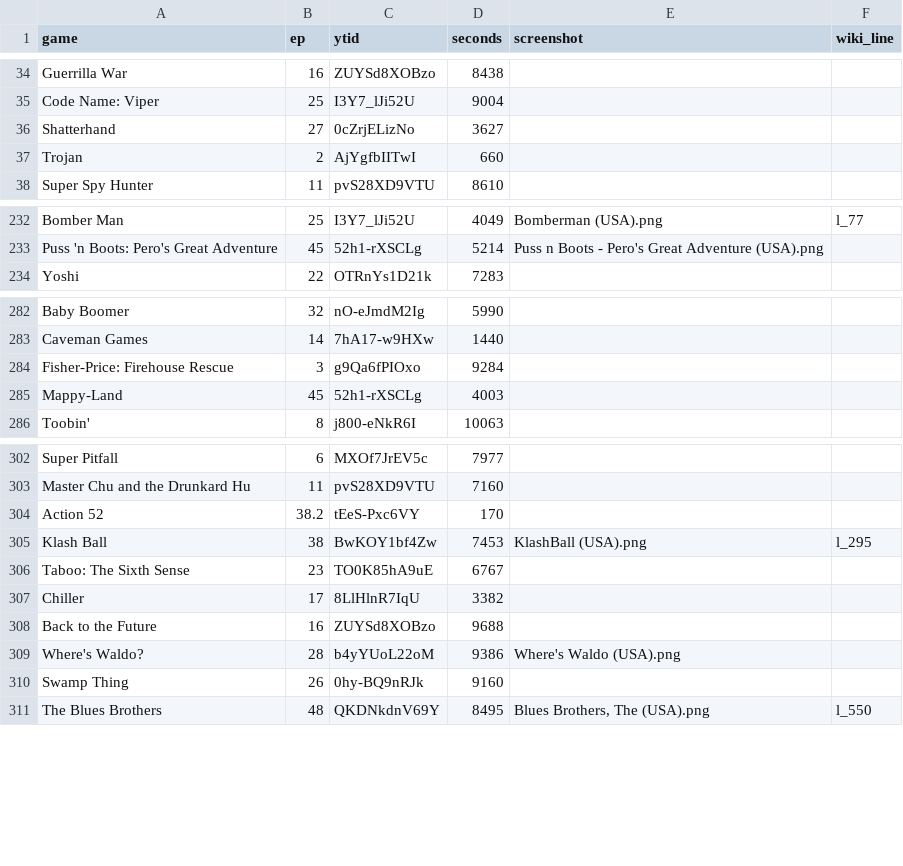
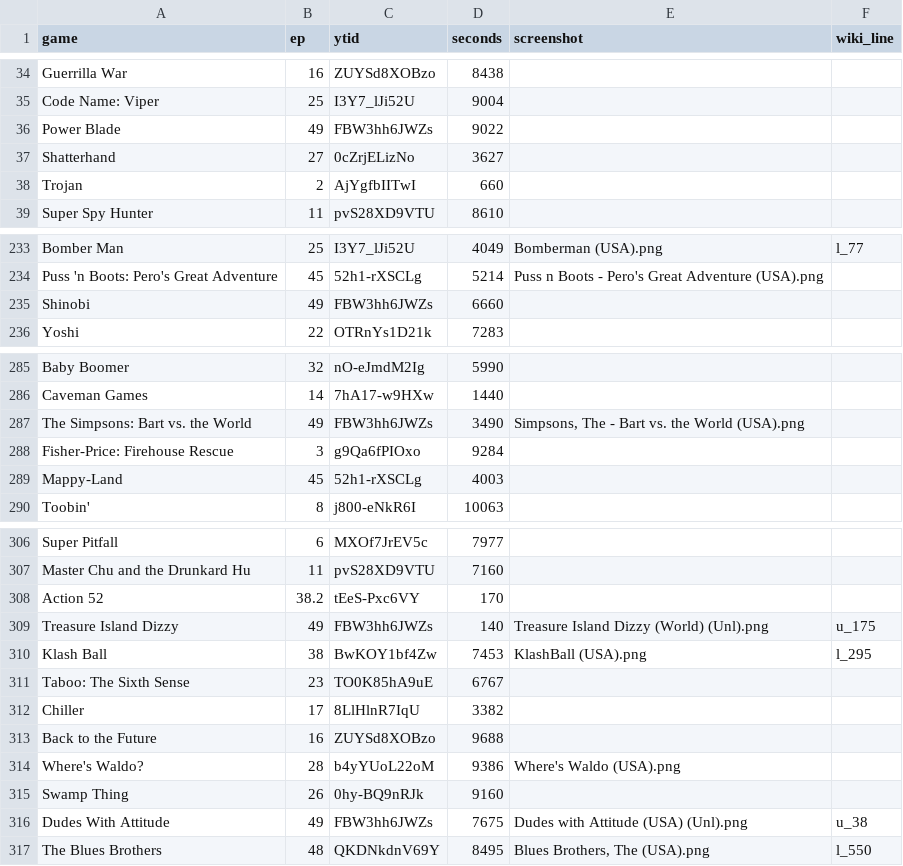
Before and after one commit to vNakamura/8bitnintendo-science, a CSV file: _data/list.csv, drawn as a sheet; only a part is shown, gaps mark what is left out; the diff covers the shown part only; the diff names each change by its address in the sheet, - before the commit and + after, or states it on an @@ line.

```diff
--- a/_data/list.csv
+++ b/_data/list.csv
+row 36: Power Blade | 49 | FBW3hh6JWZs | 9022
+row 235: Shinobi | 49 | FBW3hh6JWZs | 6660
+row 287: The Simpsons: Bart vs. the World | 49 | FBW3hh6JWZs | 3490 | Simpsons, The - Bart vs. the World (USA).png
+row 309: Treasure Island Dizzy | 49 | FBW3hh6JWZs | 140 | Treasure Island Dizzy (World) (Unl).png | u_175
+row 316: Dudes With Attitude | 49 | FBW3hh6JWZs | 7675 | Dudes with Attitude (USA) (Unl).png | u_38
```
Also changed, not shown: 1 added row elsewhere in this file, _data/unlicensed_games.csv.
